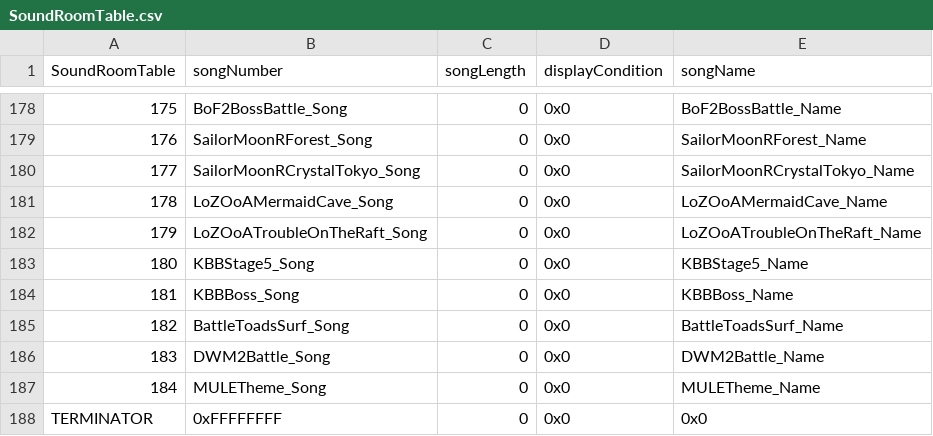
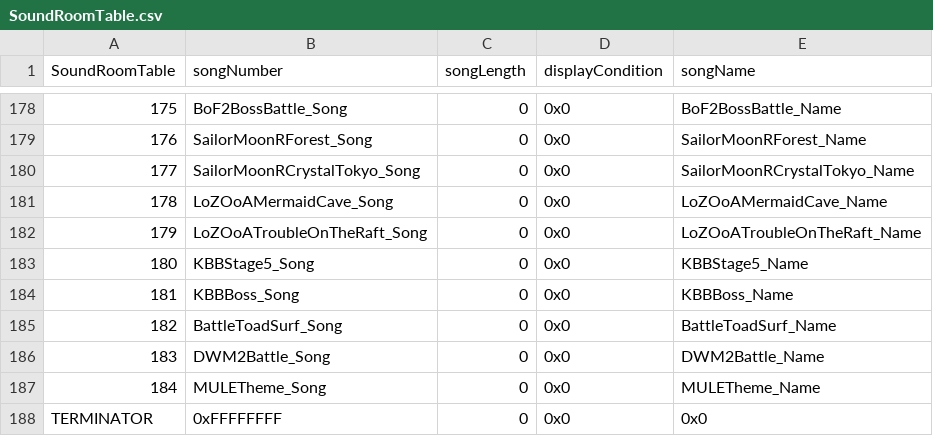
Before and after one commit to Pikmin1211/DarkRoast, a CSV file: Tables/Sound/SoundRoomTable.csv, drawn as a sheet; only a part is shown, gaps mark what is left out.

```diff
--- a/Tables/Sound/SoundRoomTable.csv
+++ b/Tables/Sound/SoundRoomTable.csv
@@ -184,3 +184,3 @@ SoundRoomTable,songNumber,songLength,displayCondition,songName
 181,KBBBoss_Song,0,0x0,KBBBoss_Name
-182,BattleToadsSurf_Song,0,0x0,BattleToadsSurf_Name
+182,BattleToadSurf_Song,0,0x0,BattleToadSurf_Name
 183,DWM2Battle_Song,0,0x0,DWM2Battle_Name
```
Also changed, not shown: Tables/CharacterClass/CharacterTable.csv, 43 other files.
